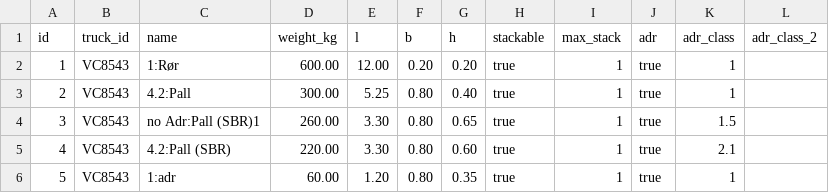
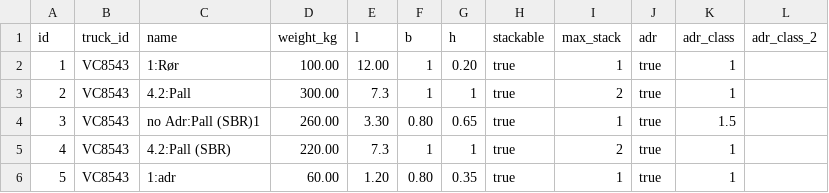
Before and after one commit to SajjanPaudel/Goods-optimisation-v2, a CSV file: goods_sample.csv, drawn as a sheet.

Commit message:
Update load_optimizer.py and CSV samples to support pre-occupied space handling
- Added pre-occupied space attributes to TruckType and updated parsing functions to accommodate new data fields in trucks_sample.csv.
- Enhanced load_optimizer.py to treat pre-occupied spaces as fixed structures, allowing for improved stacking logic and weight distribution.
- Modified goods_sample.csv to reflect changes in item dimensions and stacking capabilities.

```diff
--- a/goods_sample.csv
+++ b/goods_sample.csv
@@ -1,6 +1,6 @@
 id,truck_id,name,weight_kg,l,b,h,stackable,max_stack,adr,adr_class,adr_class_2
-1,VC8543,1:Rør,600.00,12.00,0.20,0.20,true,1,true,1,
-2,VC8543,4.2:Pall,300.00,5.25,0.80,0.40,true,1,true,1,
+1,VC8543,1:Rør,100.00,12.00,1,0.20,true,1,true,1,
+2,VC8543,4.2:Pall,300.00,7.3,1,1,true,2,true,1,
 3,VC8543,no Adr:Pall (SBR)1,260.00,3.30,0.80,0.65,true,1,true,1.5,
-4,VC8543,4.2:Pall (SBR),220.00,3.30,0.80,0.60,true,1,true,2.1,
+4,VC8543,4.2:Pall (SBR),220.00,7.3,1,1,true,2,true,1,
 5,VC8543,1:adr,60.00,1.20,0.80,0.35,true,1,true,1,
```
Also changed, not shown: trucks_sample.csv, 1 other file.
